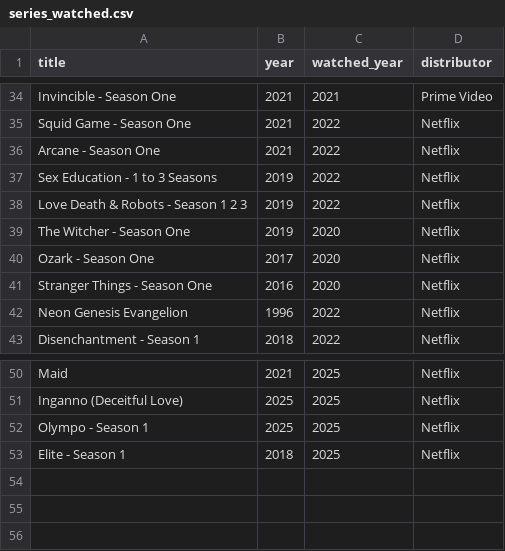
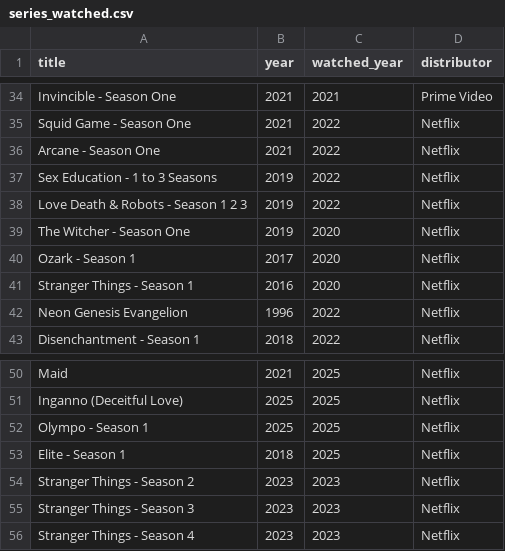
Before and after one commit to andredarcie/my-life-data, a CSV file: data/tv-series/series_watched.csv, drawn as a sheet; only a part is shown, gaps mark what is left out.

Commit message:
Update series_watched.csv

```diff
--- a/data/tv-series/series_watched.csv
+++ b/data/tv-series/series_watched.csv
@@ -39,4 +39,4 @@ Love Death & Robots - Season 1 2 3,2019,2022,Netflix
 The Witcher - Season One,2019,2020,Netflix
-Ozark - Season One,2017,2020,Netflix
-Stranger Things - Season One,2016,2020,Netflix
+Ozark - Season 1,2017,2020,Netflix
+Stranger Things - Season 1,2016,2020,Netflix
 Neon Genesis Evangelion,1996,2022,Netflix
@@ -53 +53,4 @@ Olympo - Season 1,2025,2025,Netflix
 Elite - Season 1,2018,2025,Netflix
+Stranger Things - Season 2,2023,2023,Netflix
+Stranger Things - Season 3,2023,2023,Netflix
+Stranger Things - Season 4,2023,2023,Netflix
```
